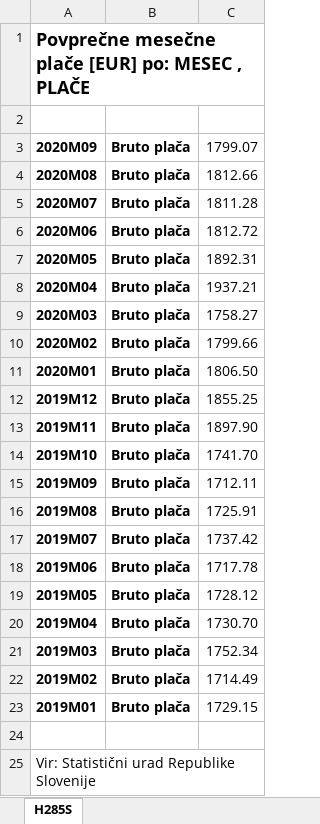
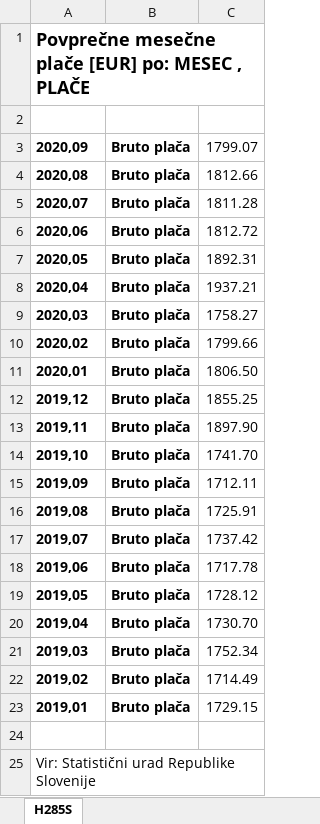
Before and after one commit to jaanos/APPR-2020-21, an Excel workbook: podatki/kriza2020.xlsx, sheet H285S, drawn as a sheet; only a part is shown; values as stored, in another font and other column widths than the file's, no borders; the diff names each change by its address in the sheet, - before the commit and + after, or states it on an @@ line.

```diff
--- a/podatki/kriza2020.xlsx (sheet H285S)
+++ b/podatki/kriza2020.xlsx (sheet H285S)
-A3: 2020M09
+A3: 2020,09
-A4: 2020M08
+A4: 2020,08
-A5: 2020M07
+A5: 2020,07
-A6: 2020M06
+A6: 2020,06
-A7: 2020M05
+A7: 2020,05
-A8: 2020M04
+A8: 2020,04
-A9: 2020M03
+A9: 2020,03
-A10: 2020M02
+A10: 2020,02
-A11: 2020M01
+A11: 2020,01
-A12: 2019M12
+A12: 2019,12
-A13: 2019M11
+A13: 2019,11
-A14: 2019M10
+A14: 2019,10
-A15: 2019M09
+A15: 2019,09
-A16: 2019M08
+A16: 2019,08
-A17: 2019M07
+A17: 2019,07
-A18: 2019M06
+A18: 2019,06
-A19: 2019M05
+A19: 2019,05
-A20: 2019M04
+A20: 2019,04
-A21: 2019M03
+A21: 2019,03
-A22: 2019M02
+A22: 2019,02
-A23: 2019M01
+A23: 2019,01
```
Also changed, not shown: 1 other file.
